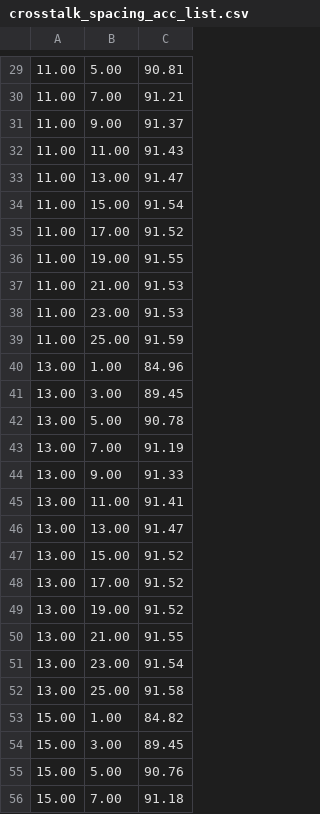
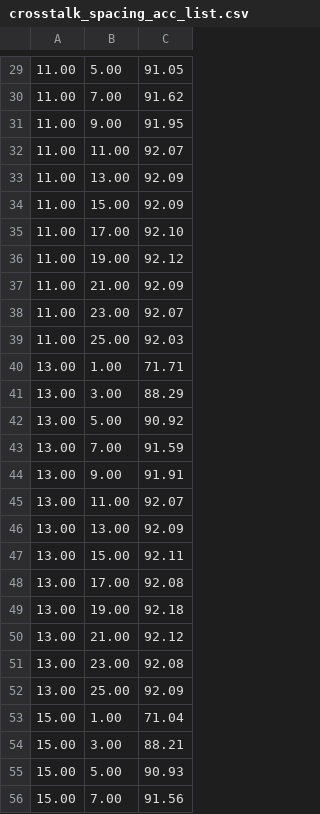
Before and after one commit to ScopeX-ASU/SparseTeMPO, a CSV file: log/fmnist/cnn/crosstalk_spacing/crosstalk_spacing_acc_list.csv, drawn as a sheet; only a part is shown, gaps mark what is left out; the diff covers the shown part only.

```diff
--- a/log/fmnist/cnn/crosstalk_spacing/crosstalk_spacing_acc_list.csv
+++ b/log/fmnist/cnn/crosstalk_spacing/crosstalk_spacing_acc_list.csv
@@ -29,28 +29,28 @@
-11.00,5.00,90.81
-11.00,7.00,91.21
-11.00,9.00,91.37
-11.00,11.00,91.43
-11.00,13.00,91.47
-11.00,15.00,91.54
-11.00,17.00,91.52
-11.00,19.00,91.55
-11.00,21.00,91.53
-11.00,23.00,91.53
-11.00,25.00,91.59
-13.00,1.00,84.96
-13.00,3.00,89.45
-13.00,5.00,90.78
-13.00,7.00,91.19
-13.00,9.00,91.33
-13.00,11.00,91.41
-13.00,13.00,91.47
-13.00,15.00,91.52
-13.00,17.00,91.52
-13.00,19.00,91.52
-13.00,21.00,91.55
-13.00,23.00,91.54
-13.00,25.00,91.58
-15.00,1.00,84.82
-15.00,3.00,89.45
-15.00,5.00,90.76
-15.00,7.00,91.18
+11.00,5.00,91.05
+11.00,7.00,91.62
+11.00,9.00,91.95
+11.00,11.00,92.07
+11.00,13.00,92.09
+11.00,15.00,92.09
+11.00,17.00,92.10
+11.00,19.00,92.12
+11.00,21.00,92.09
+11.00,23.00,92.07
+11.00,25.00,92.03
+13.00,1.00,71.71
+13.00,3.00,88.29
+13.00,5.00,90.92
+13.00,7.00,91.59
+13.00,9.00,91.91
+13.00,11.00,92.07
+13.00,13.00,92.09
+13.00,15.00,92.11
+13.00,17.00,92.08
+13.00,19.00,92.18
+13.00,21.00,92.12
+13.00,23.00,92.08
+13.00,25.00,92.09
+15.00,1.00,71.04
+15.00,3.00,88.21
+15.00,5.00,90.93
+15.00,7.00,91.56
```
Also changed, not shown: 102 edited cells elsewhere in this file, log/fmnist/cnn/crosstalk_spacing/crosstalk_spacing_acc_matrix.csv, 8 other files.
